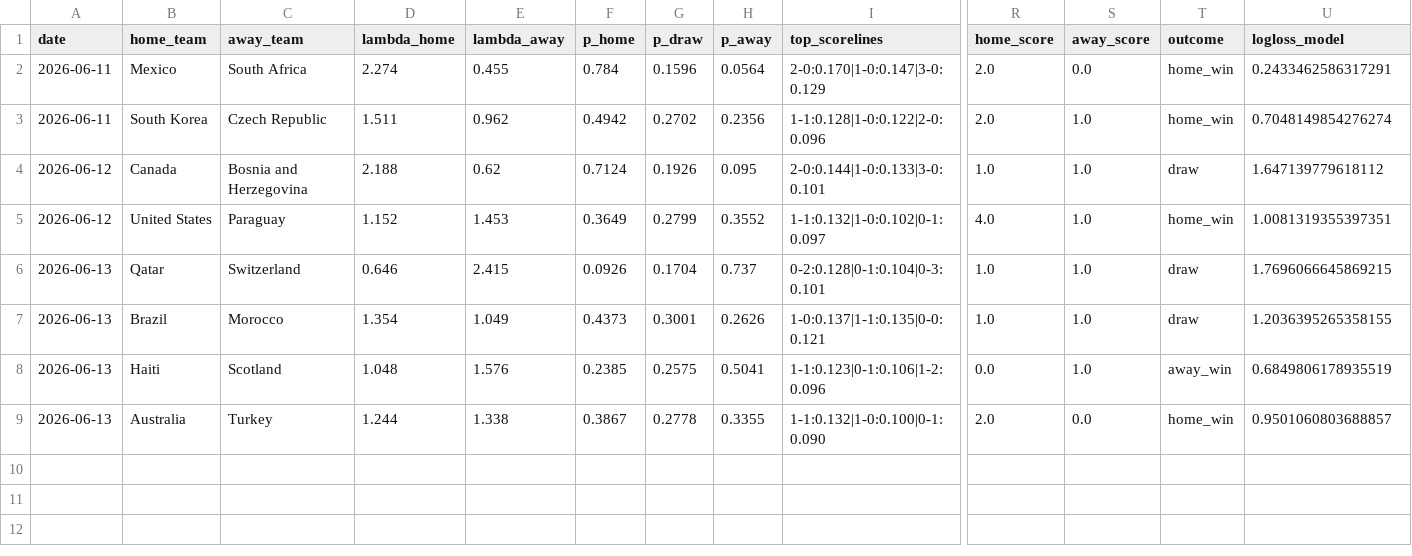
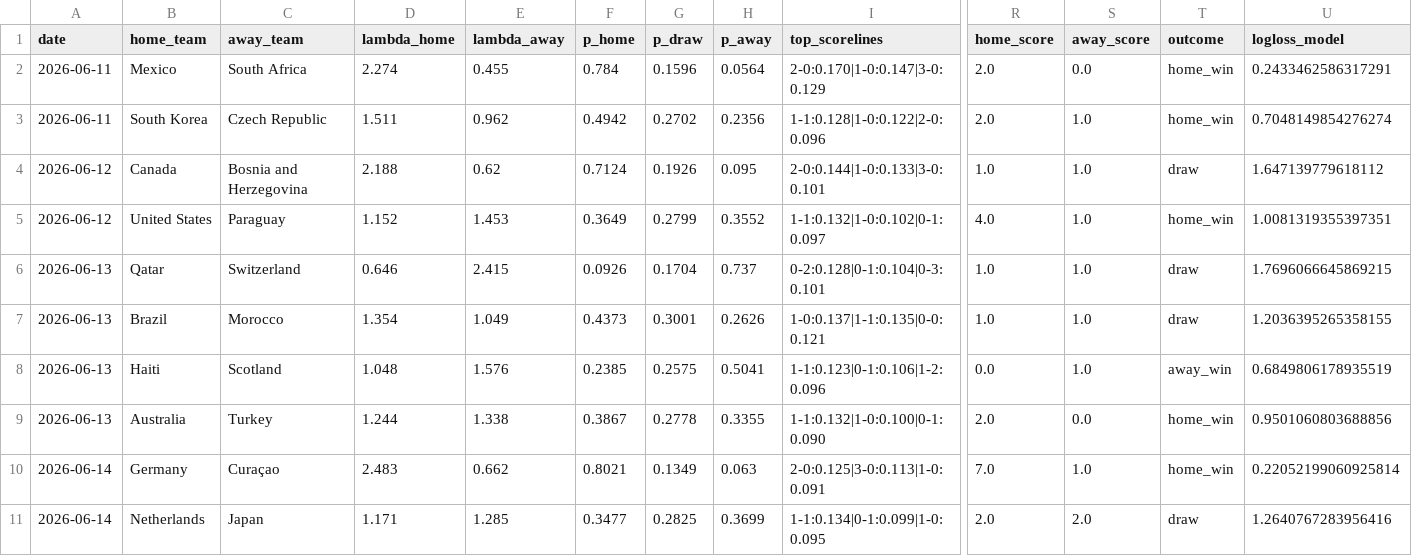
Before and after one commit to alejoramirez27/World-Cup-Predictor, a CSV file: worldcup-predictor/data/processed/live_tracking_2026.csv, drawn as a sheet; only a part is shown, gaps mark what is left out; rows hold the shown columns only; the diff names each change by its address in the sheet, - before the commit and + after, or states it on an @@ line.

Commit message:
Mejoras web + modelo reforzado
Web (mundialista-26):
- Home con filtro por fecha (chips por jornada).
- Detalle: panel de mercados de goles (doble oportunidad, más/menos,
  ambos marcan, portería a cero, margen, distribución de goles) y
  estimación de remates/corners calibrada con datos reales (StatsBomb).

Modelo (worldcup-predictor):
- Ventana de entrenamiento ampliada a 2002 (mejor log-loss/Brier);
  modelo re-congelado y re-sincronizado.
- Calibración de remates/corners con 150 partidos de Mundiales/Euros.

```diff
--- a/worldcup-predictor/data/processed/live_tracking_2026.csv
+++ b/worldcup-predictor/data/processed/live_tracking_2026.csv
-U9 (logloss_model): 0.9501060803688857
+U9 (logloss_model): 0.9501060803688856
+row 10: 2026-06-14 | Germany | Curaçao | 2.483 | 0.662 | 0.8021 | 0.1349 | 0.063 | 2-0:0.125|3-0:0.113|1-0:0.091 | 7.0 | 1.0 | home_win | 0.22052199060925814
+row 11: 2026-06-14 | Netherlands | Japan | 1.171 | 1.285 | 0.3477 | 0.2825 | 0.3699 | 1-1:0.134|0-1:0.099|1-0:0.095 | 2.0 | 2.0 | draw | 1.2640767283956416
```
Also changed, not shown: 19 other files.
